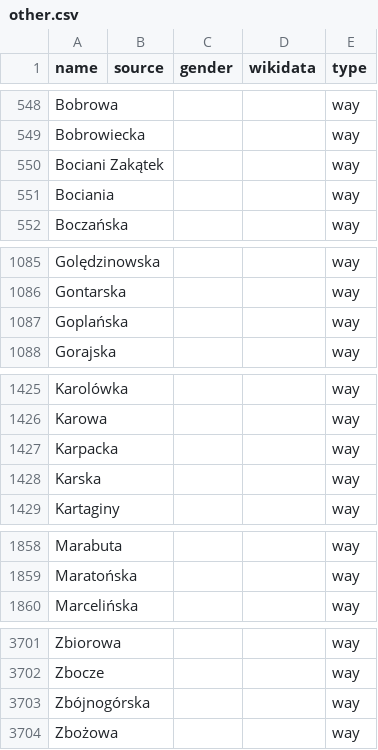
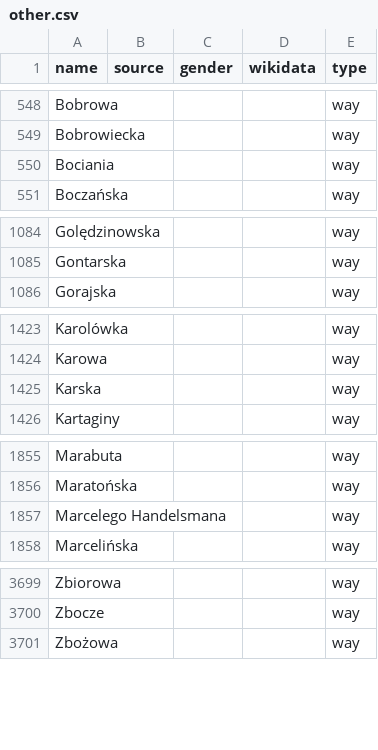
Before and after one commit to EqualStreetNames/equalstreetnames-warsaw, a CSV file: data/other.csv, drawn as a sheet; only a part is shown, gaps mark what is left out; removed rows and columns are numbered as before the commit, all else as after; the diff names each change by its address in the sheet, - before the commit and + after, or states it on an @@ line.

```diff
--- a/data/other.csv
+++ b/data/other.csv
-row 550: Bociani Zakątek |  |  |  | way
-row 1087: Goplańska |  |  |  | way
-row 1427: Karpacka |  |  |  | way
+row 1857: Marcelego Handelsmana |  |  |  | way
-row 3703: Zbójnogórska |  |  |  | way
```
Also changed, not shown: data/gender.csv, 2 other files.
